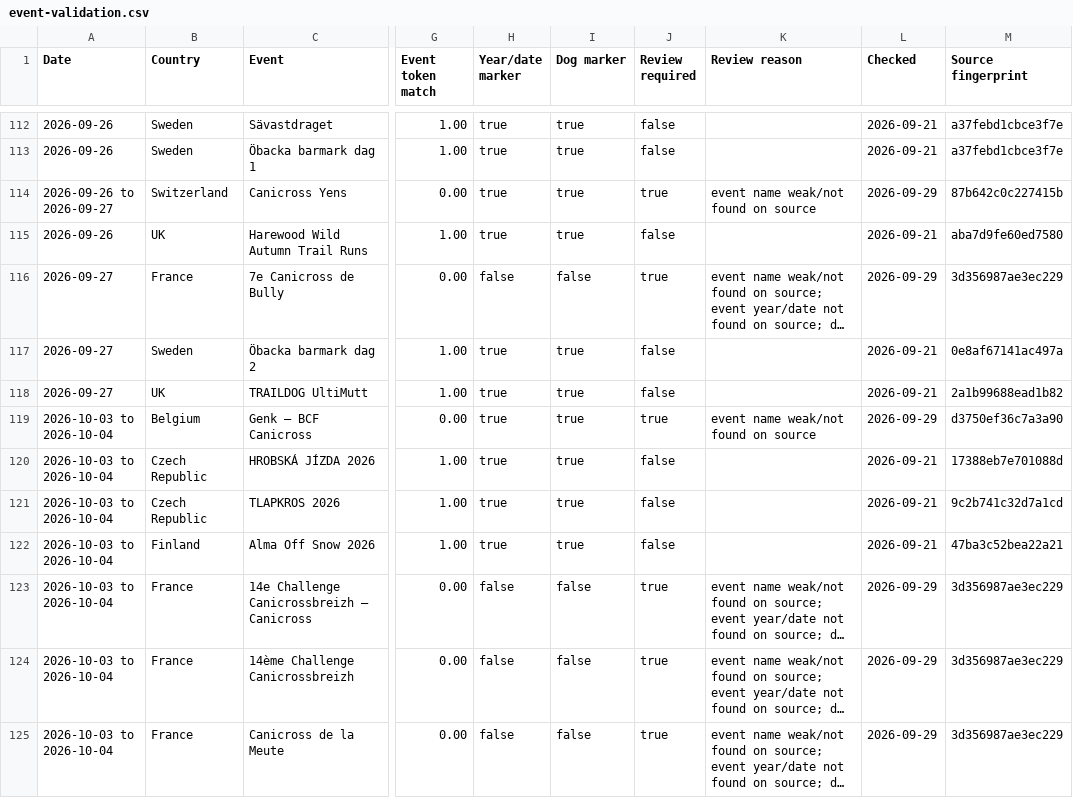
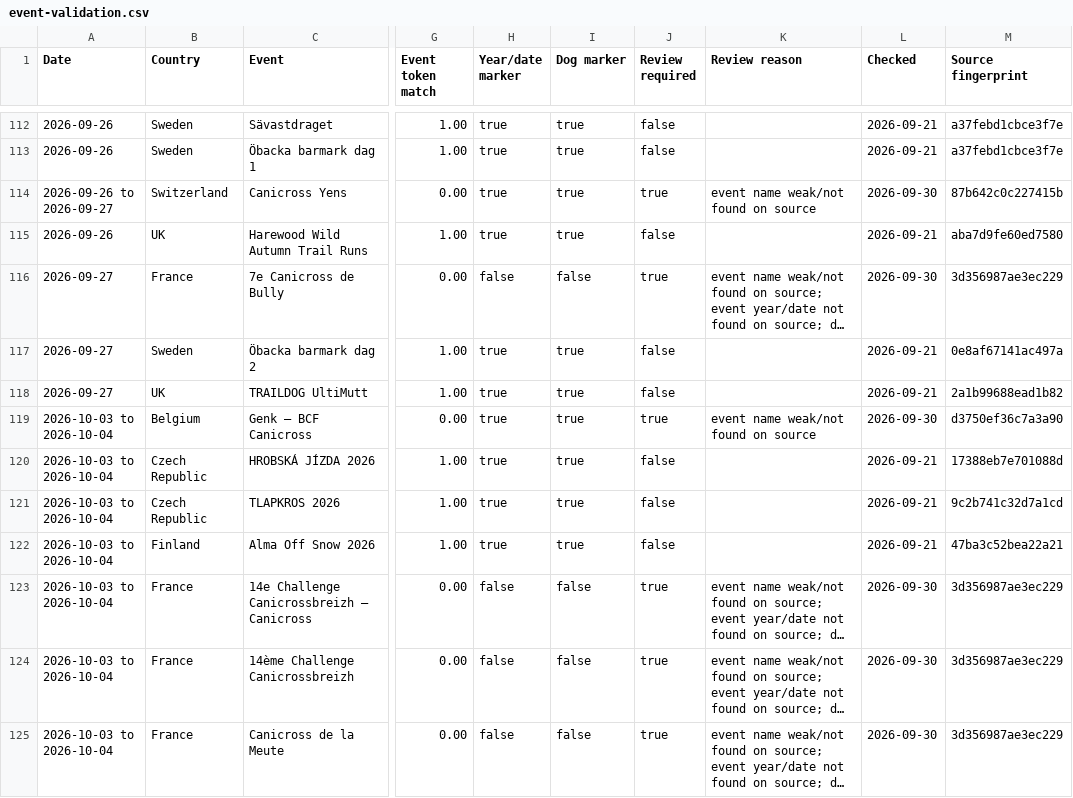
Before and after one commit to zoyored/dogs, a CSV file: data/event-validation.csv, drawn as a sheet; only a part is shown, gaps mark what is left out; long unchanged cells end in …; the diff covers the shown part only; the diff names each change by its address in the sheet, - before the commit and + after, or states it on an @@ line.

```diff
--- a/data/event-validation.csv
+++ b/data/event-validation.csv
-L114 (Checked): 2026-09-29
+L114 (Checked): 2026-09-30
-L116 (Checked): 2026-09-29
+L116 (Checked): 2026-09-30
-L119 (Checked): 2026-09-29
+L119 (Checked): 2026-09-30
-L123:L125 (Checked): 2026-09-29
+L123:L125 (Checked): 2026-09-30
```
Also changed, not shown: 127 edited cells elsewhere in this file, 1 other file.
